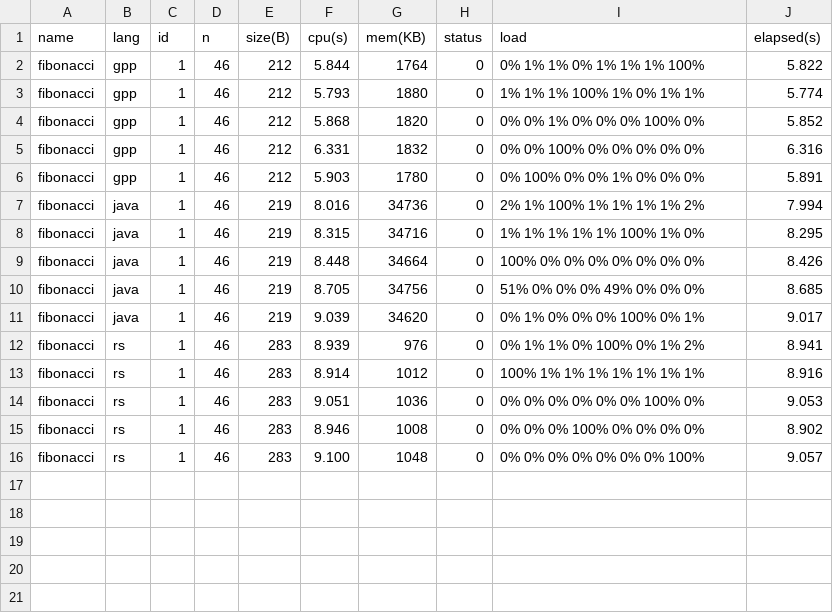
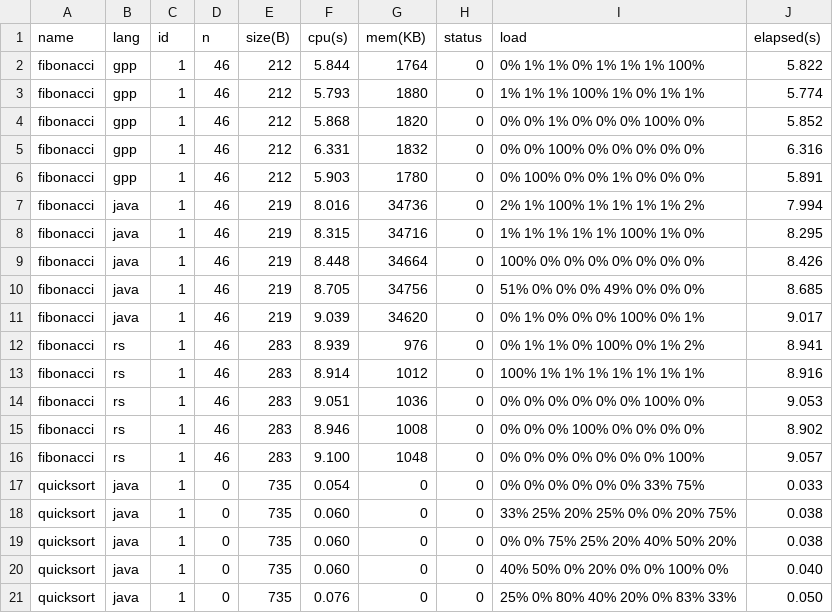
Before and after one commit to njsh4261/benchmarkgame, a CSV file: bencher/summary/all_measurements.csv, drawn as a sheet.

Commit message:
quicksort working 2

```diff
--- a/bencher/summary/all_measurements.csv
+++ b/bencher/summary/all_measurements.csv
@@ -16 +16,6 @@ fibonacci,rs,1,46,283,8.946,1008,0,0% 0% 0% 100% 0% 0% 0% 0%,8.902
 fibonacci,rs,1,46,283,9.100,1048,0,0% 0% 0% 0% 0% 0% 0% 100%,9.057
+quicksort,java,1,0,735,0.054,0,0,0% 0% 0% 0% 0% 0% 33% 75%,0.033
+quicksort,java,1,0,735,0.060,0,0,33% 25% 20% 25% 0% 0% 20% 75%,0.038
+quicksort,java,1,0,735,0.060,0,0,0% 0% 75% 25% 20% 40% 50% 20%,0.038
+quicksort,java,1,0,735,0.060,0,0,40% 50% 0% 20% 0% 0% 100% 0%,0.040
+quicksort,java,1,0,735,0.076,0,0,25% 0% 80% 40% 20% 0% 83% 33%,0.050
```
Also changed, not shown: bencher/summary/fastest_measurements.csv, bencher/summary/filtered_measurements.csv, 26 other files.
